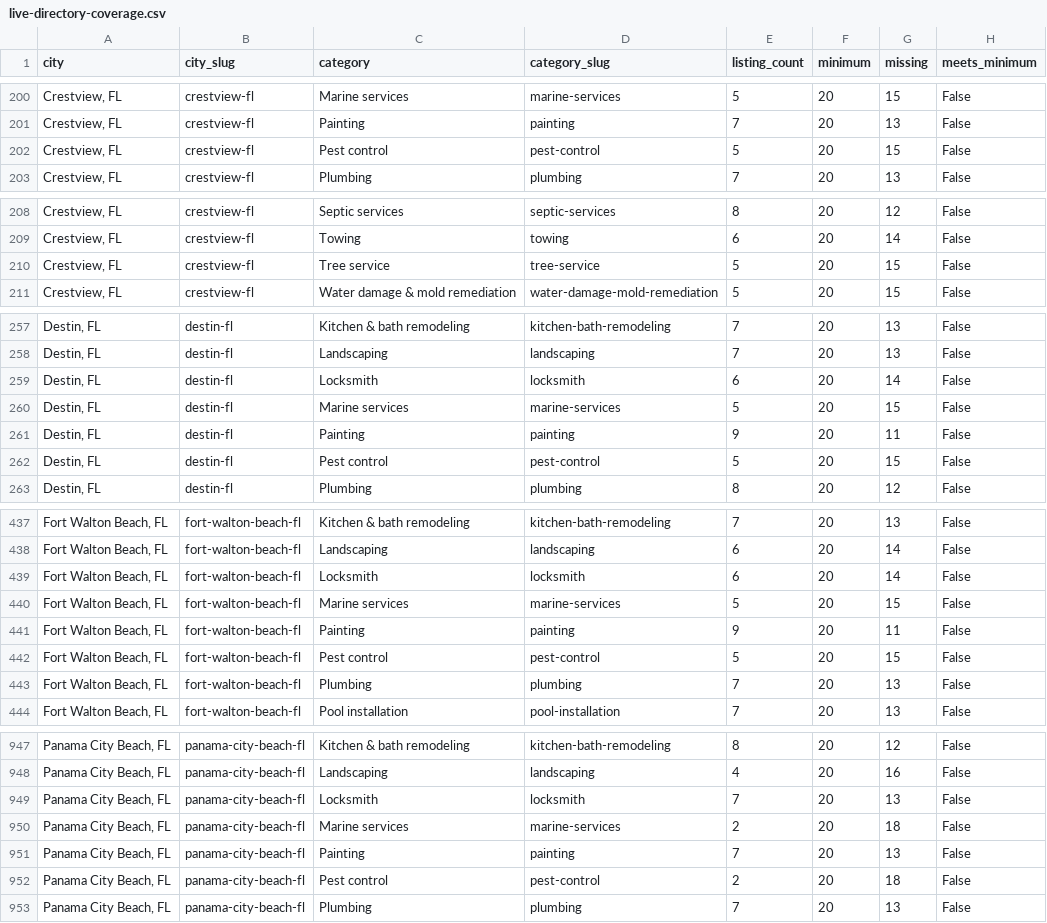
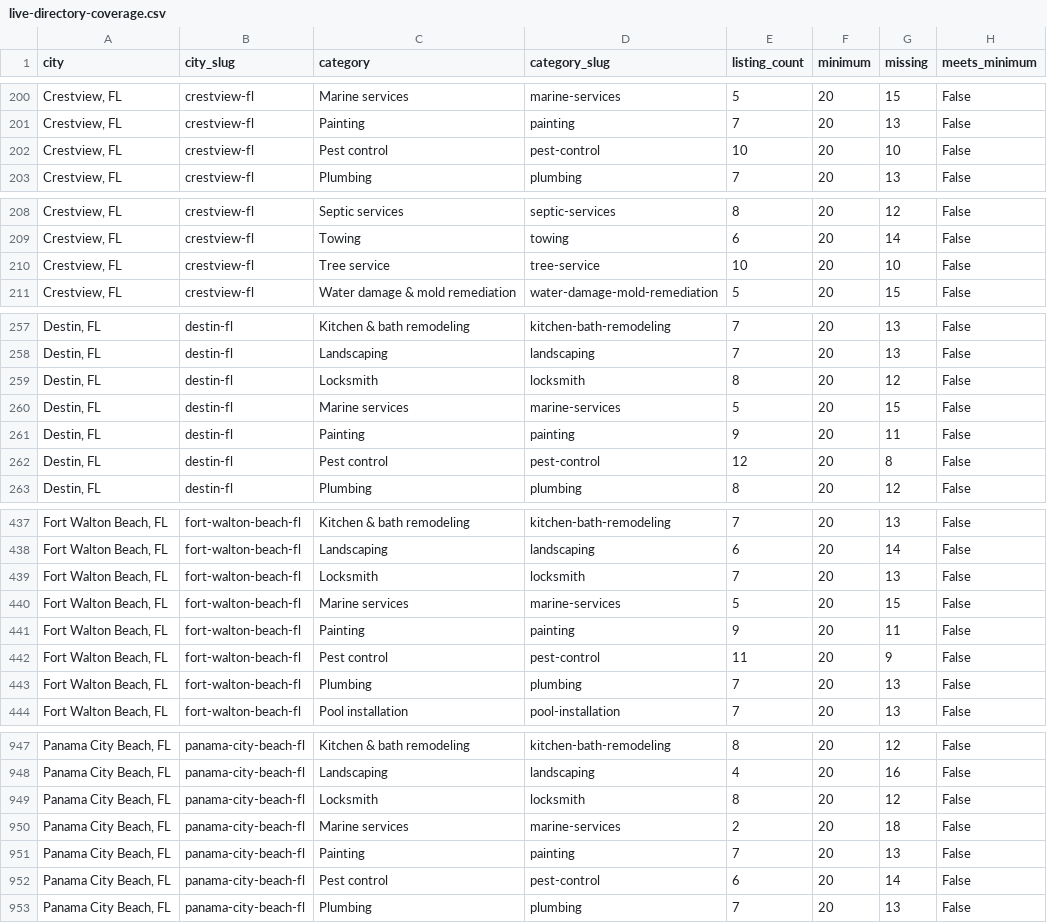
Before and after one commit to gitMark80/who-knows-a-pro, a CSV file: reports/live-directory-coverage.csv, drawn as a sheet; only a part is shown, gaps mark what is left out; the diff covers the shown part only.

Commit message:
Record 584 live-verified additions, full coverage audit and resumable fill checkpoint

```diff
--- a/reports/live-directory-coverage.csv
+++ b/reports/live-directory-coverage.csv
@@ -201,3 +201,3 @@ city,city_slug,category,category_slug,listing_count,minimum,missing,meets_minimu
 "Crestview, FL",crestview-fl,Painting,painting,7,20,13,False
-"Crestview, FL",crestview-fl,Pest control,pest-control,5,20,15,False
+"Crestview, FL",crestview-fl,Pest control,pest-control,10,20,10,False
 "Crestview, FL",crestview-fl,Plumbing,plumbing,7,20,13,False
@@ -209,3 +209,3 @@ city,city_slug,category,category_slug,listing_count,minimum,missing,meets_minimu
 "Crestview, FL",crestview-fl,Towing,towing,6,20,14,False
-"Crestview, FL",crestview-fl,Tree service,tree-service,5,20,15,False
+"Crestview, FL",crestview-fl,Tree service,tree-service,10,20,10,False
 "Crestview, FL",crestview-fl,Water damage & mold remediation,water-damage-mold-remediation,5,20,15,False
@@ -258,6 +258,6 @@ city,city_slug,category,category_slug,listing_count,minimum,missing,meets_minimu
 "Destin, FL",destin-fl,Landscaping,landscaping,7,20,13,False
-"Destin, FL",destin-fl,Locksmith,locksmith,6,20,14,False
+"Destin, FL",destin-fl,Locksmith,locksmith,8,20,12,False
 "Destin, FL",destin-fl,Marine services,marine-services,5,20,15,False
 "Destin, FL",destin-fl,Painting,painting,9,20,11,False
-"Destin, FL",destin-fl,Pest control,pest-control,5,20,15,False
+"Destin, FL",destin-fl,Pest control,pest-control,12,20,8,False
 "Destin, FL",destin-fl,Plumbing,plumbing,8,20,12,False
@@ -438,6 +438,6 @@ city,city_slug,category,category_slug,listing_count,minimum,missing,meets_minimu
 "Fort Walton Beach, FL",fort-walton-beach-fl,Landscaping,landscaping,6,20,14,False
-"Fort Walton Beach, FL",fort-walton-beach-fl,Locksmith,locksmith,6,20,14,False
+"Fort Walton Beach, FL",fort-walton-beach-fl,Locksmith,locksmith,7,20,13,False
 "Fort Walton Beach, FL",fort-walton-beach-fl,Marine services,marine-services,5,20,15,False
 "Fort Walton Beach, FL",fort-walton-beach-fl,Painting,painting,9,20,11,False
-"Fort Walton Beach, FL",fort-walton-beach-fl,Pest control,pest-control,5,20,15,False
+"Fort Walton Beach, FL",fort-walton-beach-fl,Pest control,pest-control,11,20,9,False
 "Fort Walton Beach, FL",fort-walton-beach-fl,Plumbing,plumbing,7,20,13,False
@@ -948,6 +948,6 @@ city,city_slug,category,category_slug,listing_count,minimum,missing,meets_minimu
 "Panama City Beach, FL",panama-city-beach-fl,Landscaping,landscaping,4,20,16,False
-"Panama City Beach, FL",panama-city-beach-fl,Locksmith,locksmith,7,20,13,False
+"Panama City Beach, FL",panama-city-beach-fl,Locksmith,locksmith,8,20,12,False
 "Panama City Beach, FL",panama-city-beach-fl,Marine services,marine-services,2,20,18,False
 "Panama City Beach, FL",panama-city-beach-fl,Painting,painting,7,20,13,False
-"Panama City Beach, FL",panama-city-beach-fl,Pest control,pest-control,2,20,18,False
+"Panama City Beach, FL",panama-city-beach-fl,Pest control,pest-control,6,20,14,False
 "Panama City Beach, FL",panama-city-beach-fl,Plumbing,plumbing,7,20,13,False
```
Also changed, not shown: 44 edited cells elsewhere in this file, 4 other files.
